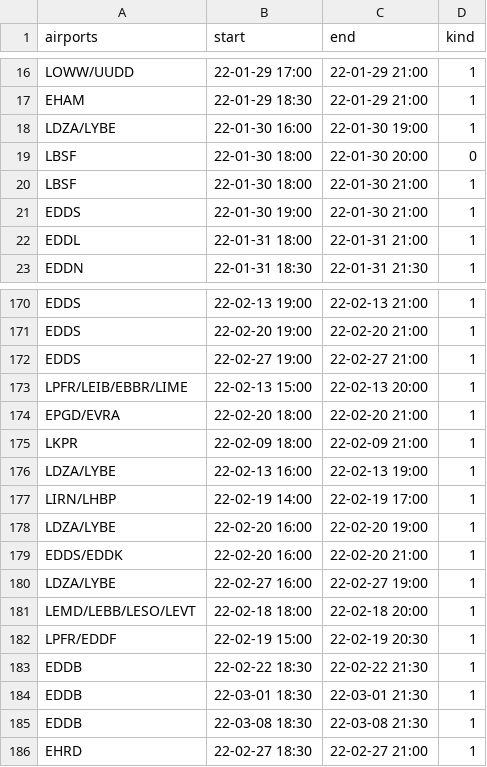
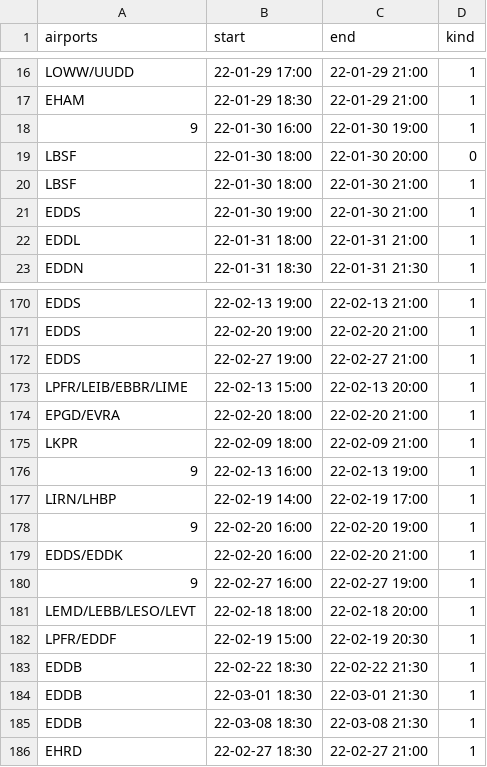
Before and after one commit to MatisseBE/VATSIMeventHISTORY, a CSV file: data.csv, drawn as a sheet; only a part is shown, gaps mark what is left out; the diff covers the shown part only.

```diff
--- a/data.csv
+++ b/data.csv
@@ -17,3 +17,3 @@ LOWW/UUDD,22-01-29 17:00,22-01-29 21:00,1
 EHAM,22-01-29 18:30,22-01-29 21:00,1
-LDZA/LYBE,22-01-30 16:00,22-01-30 19:00,1
+9,22-01-30 16:00,22-01-30 19:00,1
 LBSF,22-01-30 18:00,22-01-30 20:00,0
@@ -175,7 +175,7 @@ EPGD/EVRA,22-02-20 18:00,22-02-20 21:00,1
 LKPR,22-02-09 18:00,22-02-09 21:00,1
-LDZA/LYBE,22-02-13 16:00,22-02-13 19:00,1
+9,22-02-13 16:00,22-02-13 19:00,1
 LIRN/LHBP,22-02-19 14:00,22-02-19 17:00,1
-LDZA/LYBE,22-02-20 16:00,22-02-20 19:00,1
+9,22-02-20 16:00,22-02-20 19:00,1
 EDDS/EDDK,22-02-20 16:00,22-02-20 21:00,1
-LDZA/LYBE,22-02-27 16:00,22-02-27 19:00,1
+9,22-02-27 16:00,22-02-27 19:00,1
 LEMD/LEBB/LESO/LEVT,22-02-18 18:00,22-02-18 20:00,1
```
Also changed, not shown: 7 added rows and 13 edited cells elsewhere in this file.
